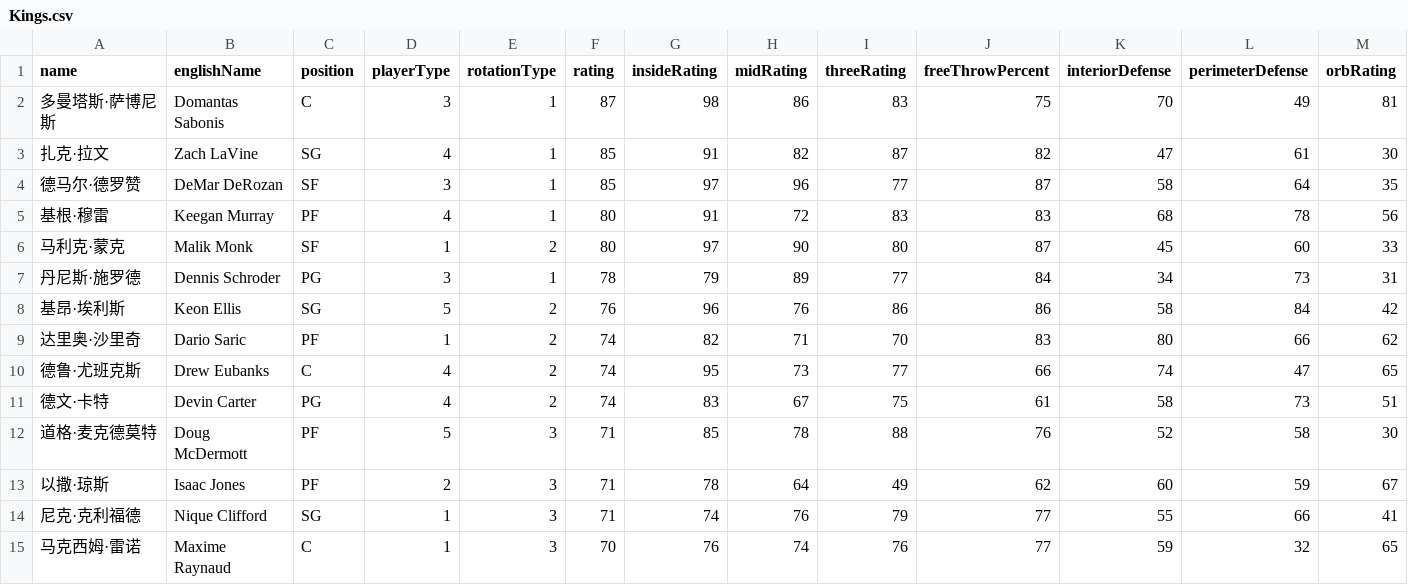
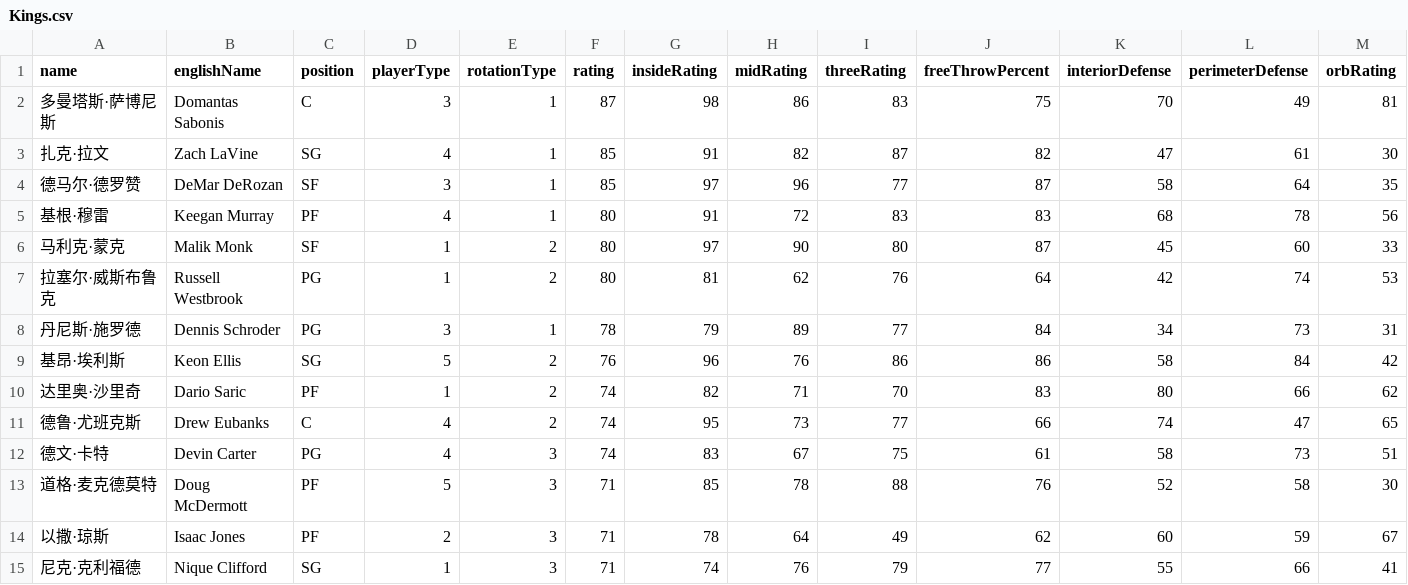
Before and after one commit to MikeYan01/NBA-sim, a CSV file: database/roster/Kings.csv, drawn as a sheet; only a part is shown; the shorter side is filled out with more unchanged rows; addresses are those after the commit; rows hold the shown columns only; the diff names each change by its address in the sheet, - before the commit and + after, or states it on an @@ line.

```diff
--- a/database/roster/Kings.csv
+++ b/database/roster/Kings.csv
+row 7: 拉塞尔·威斯布鲁克 | Russell Westbrook | PG | 1 | 2 | 80 | 81 | 62 | 76 | 64 | 42 | 74 | 53
-E12 (rotationType): 2
+E12 (rotationType): 3
```
Also changed, not shown: database/roster/Clippers.csv, database/roster/Grizzlies.csv, 18 other files.
